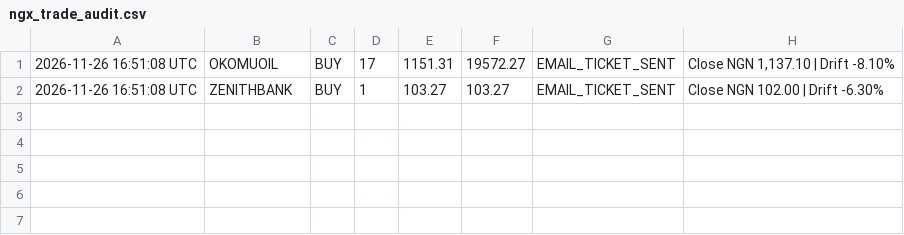
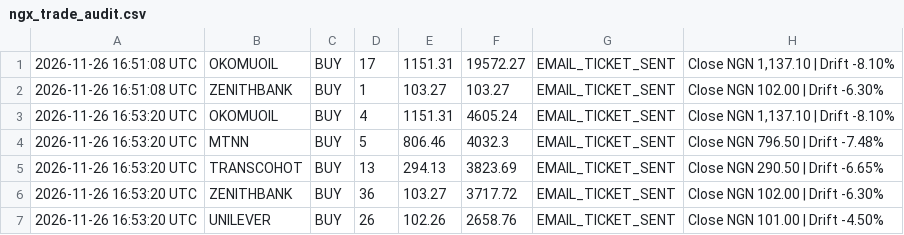
Before and after one commit to bamideleadedeji/ngx-quant-risk-engine, a CSV file: ngx_trade_audit.csv, drawn as a sheet; the diff names each change by its address in the sheet, - before the commit and + after, or states it on an @@ line.

```diff
--- a/ngx_trade_audit.csv
+++ b/ngx_trade_audit.csv
+row 3: 2026-11-26 16:53:20 UTC | OKOMUOIL | BUY | 4 | 1151.31 | 4605.24 | EMAIL_TICKET_SENT | Close NGN 1,137.10 | Drift -8.10%
+row 4: 2026-11-26 16:53:20 UTC | MTNN | BUY | 5 | 806.46 | 4032.3 | EMAIL_TICKET_SENT | Close NGN 796.50 | Drift -7.48%
+row 5: 2026-11-26 16:53:20 UTC | TRANSCOHOT | BUY | 13 | 294.13 | 3823.69 | EMAIL_TICKET_SENT | Close NGN 290.50 | Drift -6.65%
+row 6: 2026-11-26 16:53:20 UTC | ZENITHBANK | BUY | 36 | 103.27 | 3717.72 | EMAIL_TICKET_SENT | Close NGN 102.00 | Drift -6.30%
+row 7: 2026-11-26 16:53:20 UTC | UNILEVER | BUY | 26 | 102.26 | 2658.76 | EMAIL_TICKET_SENT | Close NGN 101.00 | Drift -4.50%
```
Also changed, not shown: 2 other files.
